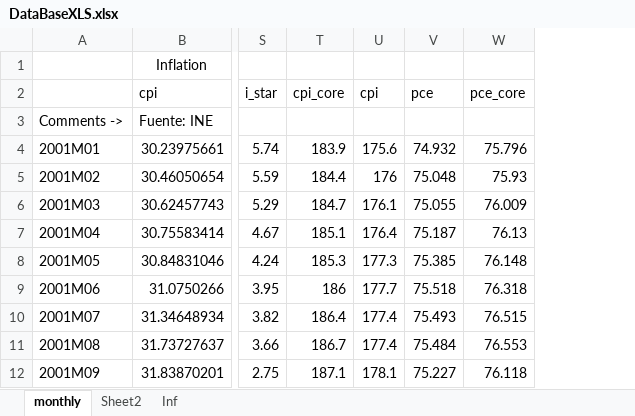
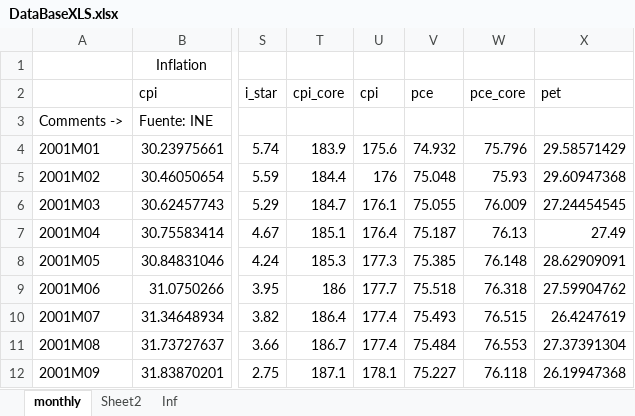
Before and after one commit to Marianojgm86/Data-Warehouse, an Excel workbook: raw/DataBaseXLS.xlsx, sheet monthly, drawn as a sheet; only a part is shown, gaps mark what is left out; values as stored, in another font and other column widths than the file's, no borders; the diff names each change by its address in the sheet, - before the commit and + after, or states it on an @@ line.

```diff
--- a/raw/DataBaseXLS.xlsx (sheet monthly)
+++ b/raw/DataBaseXLS.xlsx (sheet monthly)
+column X (pet), rows 4-12: 29.58571429 | 29.60947368 | 27.24454545 | 27.49 | 28.62909091 | 27.59904762 | 26.4247619 | 27.37391304 | 26.19947368
```
Also changed, not shown: sheet Sheet2, 1 other file.
